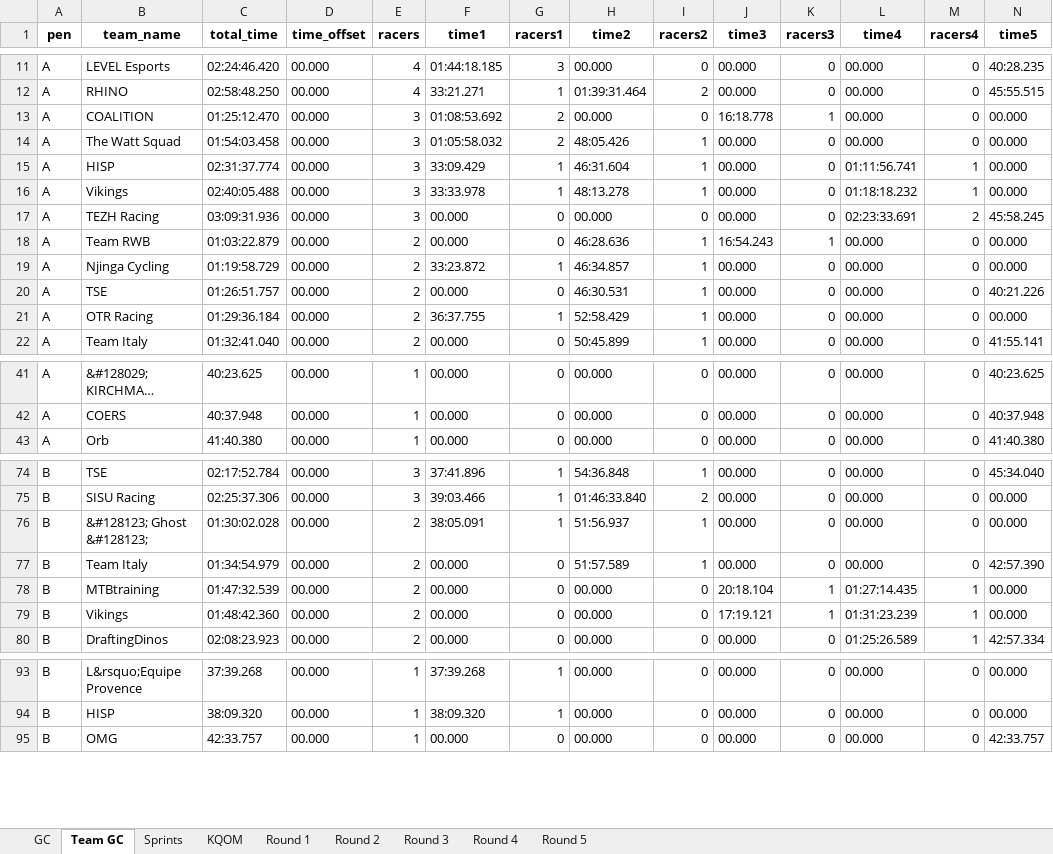
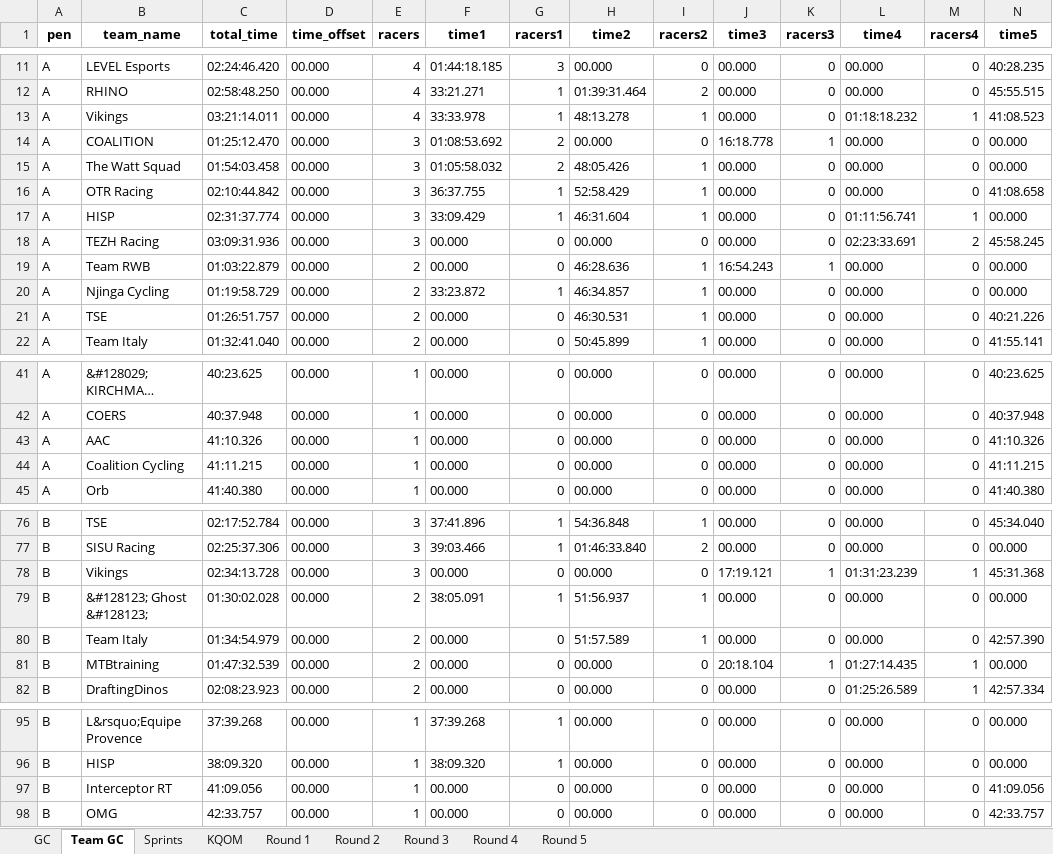
Before and after one commit to gleesonm1/TNP_results, an Excel workbook: LaBlanca/LaBlanca.xlsx, sheet Team GC, drawn as a sheet; only a part is shown, gaps mark what is left out; long unchanged cells end in …; values as stored, in another font and other column widths than the file's, no borders; removed rows and columns are numbered as before the commit, all else as after; rows hold the shown columns only; the diff covers the shown part only; the diff names each change by its address in the sheet, - before the commit and + after, or states it on an @@ line.

```diff
--- a/LaBlanca/LaBlanca.xlsx (sheet Team GC)
+++ b/LaBlanca/LaBlanca.xlsx (sheet Team GC)
+row 13: A | Vikings | 03:21:14.011 | 00.000 | 4 | 33:33.978 | 1 | 48:13.278 | 1 | 00.000 | 0 | 01:18:18.232 | 1 | 41:08.523
+row 16: A | OTR Racing | 02:10:44.842 | 00.000 | 3 | 36:37.755 | 1 | 52:58.429 | 1 | 00.000 | 0 | 00.000 | 0 | 41:08.658
-row 16: A | Vikings | 02:40:05.488 | 00.000 | 3 | 33:33.978 | 1 | 48:13.278 | 1 | 00.000 | 0 | 01:18:18.232 | 1 | 00.000
-row 21: A | OTR Racing | 01:29:36.184 | 00.000 | 2 | 36:37.755 | 1 | 52:58.429 | 1 | 00.000 | 0 | 00.000 | 0 | 00.000
+row 43: A | AAC | 41:10.326 | 00.000 | 1 | 00.000 | 0 | 00.000 | 0 | 00.000 | 0 | 00.000 | 0 | 41:10.326
+row 44: A | Coalition Cycling | 41:11.215 | 00.000 | 1 | 00.000 | 0 | 00.000 | 0 | 00.000 | 0 | 00.000 | 0 | 41:11.215
+row 78: B | Vikings | 02:34:13.728 | 00.000 | 3 | 00.000 | 0 | 00.000 | 0 | 17:19.121 | 1 | 01:31:23.239 | 1 | 45:31.368
-row 79: B | Vikings | 01:48:42.360 | 00.000 | 2 | 00.000 | 0 | 00.000 | 0 | 17:19.121 | 1 | 01:31:23.239 | 1 | 00.000
+row 97: B | Interceptor RT | 41:09.056 | 00.000 | 1 | 00.000 | 0 | 00.000 | 0 | 00.000 | 0 | 00.000 | 0 | 41:09.056
```
Also changed, not shown: 3 added rows and 13 edited cells elsewhere in this sheet, sheet KQOM, sheet GC, sheet Round 5, sheet Sprints, 2 other files.
